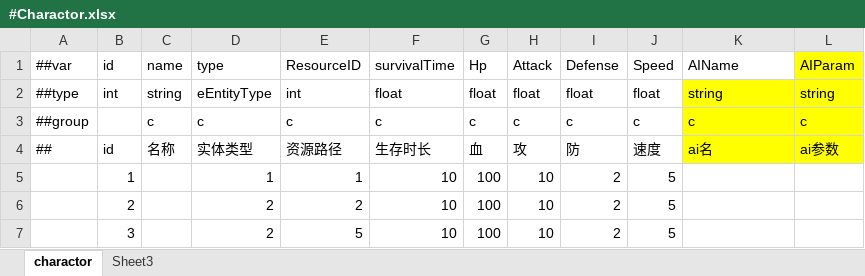
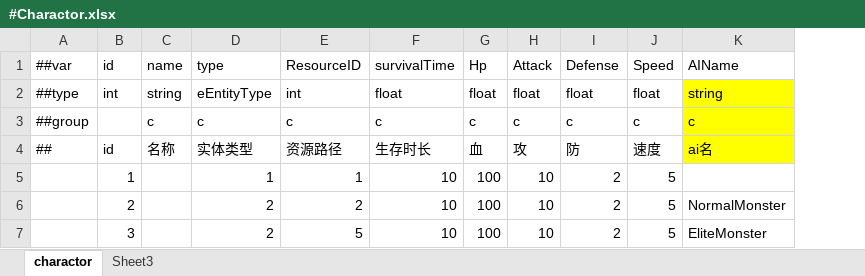
Before and after one commit to Timxu63/MiniGame, an Excel workbook: DataTables/Datas/#Charactor.xlsx, sheet charactor, drawn as a sheet; values as stored, in another font and other column widths than the file's, no borders; the diff names each change by its address in the sheet, - before the commit and + after, or states it on an @@ line.

```diff
--- a/DataTables/Datas/#Charactor.xlsx (sheet charactor)
+++ b/DataTables/Datas/#Charactor.xlsx (sheet charactor)
-column L, rows 1-4: AIParam | string | c | ai参数
-K6: (empty)
+K6: NormalMonster
-K7: (empty)
+K7: EliteMonster
```
Also changed, not shown: 4 other files.
